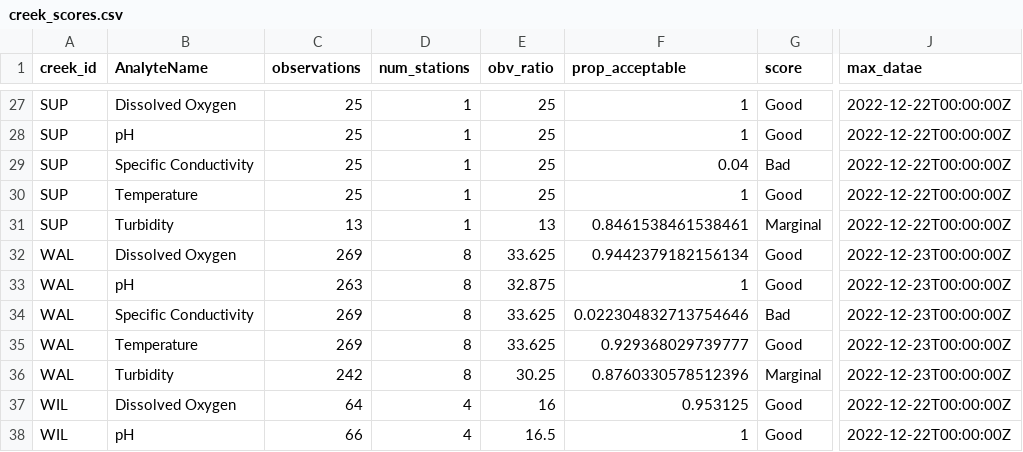
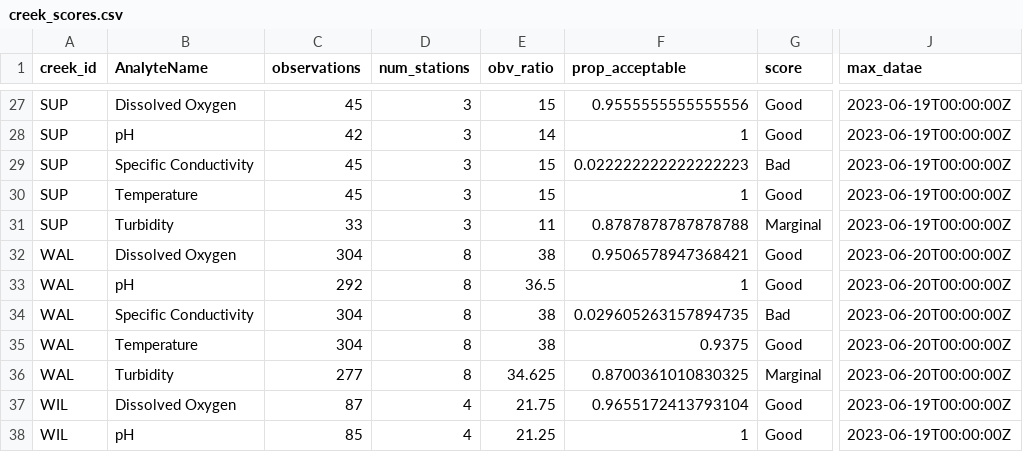
Before and after one commit to thewatershedproject/the-watershed-project, a CSV file: wq-app-gatsby/src/data/creek_scores.csv, drawn as a sheet; only a part is shown, gaps mark what is left out; the diff covers the shown part only; the diff names each change by its address in the sheet, - before the commit and + after, or states it on an @@ line.

```diff
--- a/wq-app-gatsby/src/data/creek_scores.csv
+++ b/wq-app-gatsby/src/data/creek_scores.csv
-C27 (observations): 25
+C27 (observations): 45
-D27:D31 (num_stations): 1
+D27:D31 (num_stations): 3
-E27 (obv_ratio): 25
+E27 (obv_ratio): 15
-F27 (prop_acceptable): 1
+F27 (prop_acceptable): 0.9555555555555556
-J27:J31 (max_datae): 2022-12-22T00:00:00Z
+J27:J31 (max_datae): 2023-06-19T00:00:00Z
-C28 (observations): 25
+C28 (observations): 42
-E28 (obv_ratio): 25
+E28 (obv_ratio): 14
-C29:C30 (observations): 25
+C29:C30 (observations): 45
-E29:E30 (obv_ratio): 25
+E29:E30 (obv_ratio): 15
-F29 (prop_acceptable): 0.04
+F29 (prop_acceptable): 0.022222222222222223
-C31 (observations): 13
+C31 (observations): 33
-E31 (obv_ratio): 13
+E31 (obv_ratio): 11
-F31 (prop_acceptable): 0.8461538461538461
+F31 (prop_acceptable): 0.8787878787878788
-C32 (observations): 269
+C32 (observations): 304
-E32 (obv_ratio): 33.625
+E32 (obv_ratio): 38
-F32 (prop_acceptable): 0.9442379182156134
+F32 (prop_acceptable): 0.9506578947368421
-J32:J36 (max_datae): 2022-12-23T00:00:00Z
+J32:J36 (max_datae): 2023-06-20T00:00:00Z
-C33 (observations): 263
+C33 (observations): 292
-E33 (obv_ratio): 32.875
+E33 (obv_ratio): 36.5
-C34:C35 (observations): 269
+C34:C35 (observations): 304
-E34:E35 (obv_ratio): 33.625
+E34:E35 (obv_ratio): 38
-F34 (prop_acceptable): 0.022304832713754646
+F34 (prop_acceptable): 0.029605263157894735
-F35 (prop_acceptable): 0.929368029739777
+F35 (prop_acceptable): 0.9375
-C36 (observations): 242
+C36 (observations): 277
-E36 (obv_ratio): 30.25
+E36 (obv_ratio): 34.625
-F36 (prop_acceptable): 0.8760330578512396
+F36 (prop_acceptable): 0.8700361010830325
-C37 (observations): 64
+C37 (observations): 87
-E37 (obv_ratio): 16
+E37 (obv_ratio): 21.75
-F37 (prop_acceptable): 0.953125
+F37 (prop_acceptable): 0.9655172413793104
-J37:J38 (max_datae): 2022-12-22T00:00:00Z
+J37:J38 (max_datae): 2023-06-19T00:00:00Z
-C38 (observations): 66
+C38 (observations): 85
-E38 (obv_ratio): 16.5
+E38 (obv_ratio): 21.25
```
Also changed, not shown: 99 edited cells elsewhere in this file, 11 other files.
